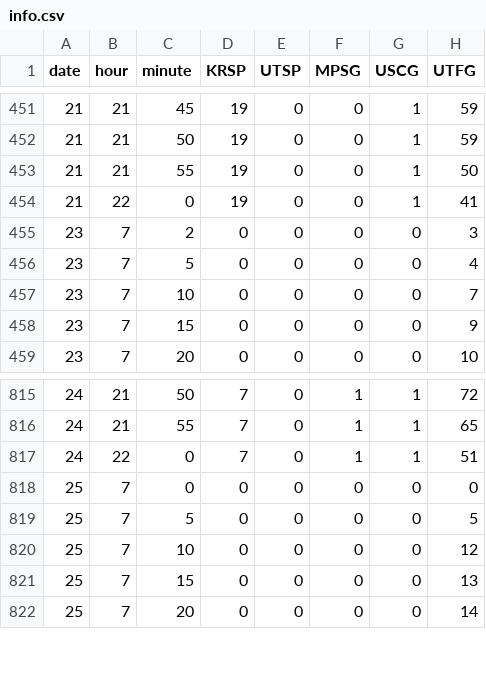
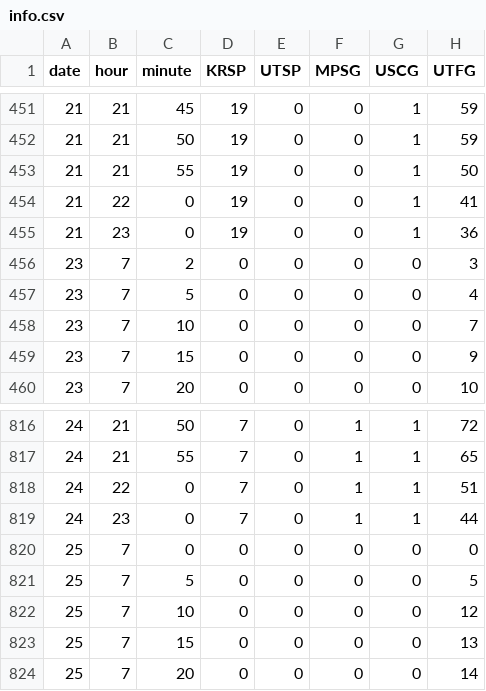
Before and after one commit to felixgriebel/NUS_SportFacility_Traffic, a CSV file: info.csv, drawn as a sheet; only a part is shown, gaps mark what is left out; the diff names each change by its address in the sheet, - before the commit and + after, or states it on an @@ line.

```diff
--- a/info.csv
+++ b/info.csv
+row 455: 21 | 23 | 0 | 19 | 0 | 0 | 1 | 36
+row 819: 24 | 23 | 0 | 7 | 0 | 1 | 1 | 44
```
Also changed, not shown: 5 other files.
